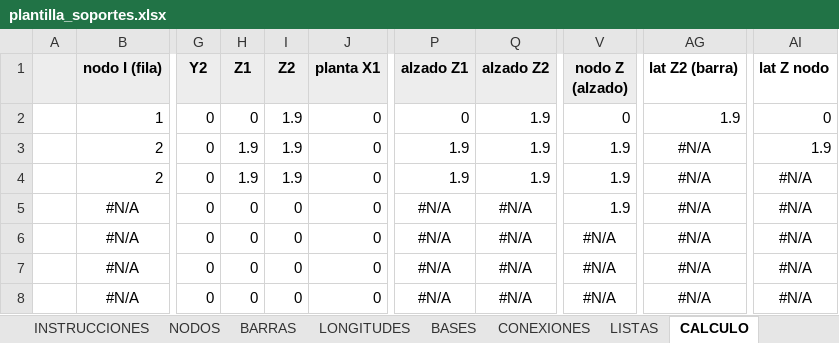
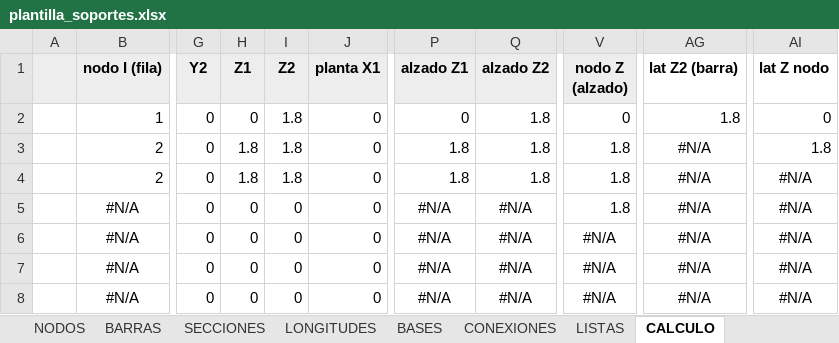
Before and after one commit to mrubilar84-ship-it/APLICACION-CARGAS-FLEXIBILIDAD-.S2K, an Excel workbook: plantilla_soportes.xlsx, sheet CALCULO, drawn as a sheet; only a part is shown, gaps mark what is left out; values as stored, in another font and other column widths than the file's, no borders; the diff names each change by its address in the sheet, - before the commit and + after, or states it on an @@ line.

```diff
--- a/plantilla_soportes.xlsx (sheet CALCULO)
+++ b/plantilla_soportes.xlsx (sheet CALCULO)
+sheet tab: SECCIONES
-I2:I4 (Z2): 1.9
+I2:I4 (Z2): 1.8
-Q2:Q4 (alzado Z2): 1.9
+Q2:Q4 (alzado Z2): 1.8
-AG2 (lat Z2 (barra)): 1.9
+AG2 (lat Z2 (barra)): 1.8
-H3:H4 (Z1): 1.9
+H3:H4 (Z1): 1.8
-P3:P4 (alzado Z1): 1.9
+P3:P4 (alzado Z1): 1.8
-V3:V5 (nodo Z (alzado)): 1.9
+V3:V5 (nodo Z (alzado)): 1.8
-AI3 (lat Z nodo): 1.9
+AI3 (lat Z nodo): 1.8
```
Also changed, not shown: sheet CALCULO_3D, sheet BASES, sheet CALCULO_CARGAS, sheet COMBINACIONES, sheet LONGITUDES, sheet CARGAS, 2 more sheets, other sheet tabs, charts or pictures.
